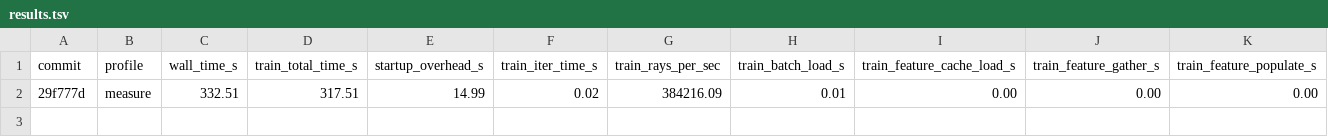
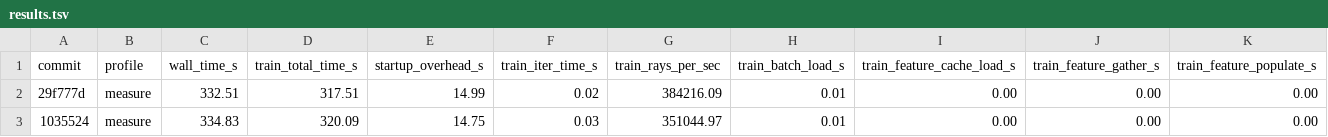
Before and after one commit to sadanand1120/f3rm, a TSV file: results.tsv, drawn as a sheet; only a part is shown; rows hold the shown columns only; the diff names each change by its address in the sheet, - before the commit and + after, or states it on an @@ line.

```diff
--- a/results.tsv
+++ b/results.tsv
+row 3: 1035524 | measure | 334.83 | 320.09 | 14.75 | 0.03 | 351044.97 | 0.01 | 0.00 | 0.00 | 0.00
```
Also changed, not shown: 1 other file.
